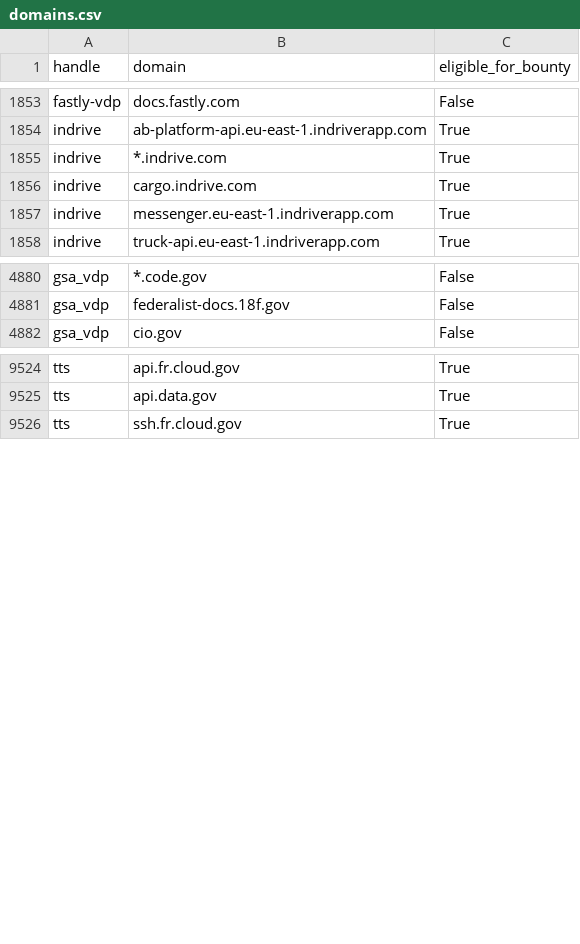
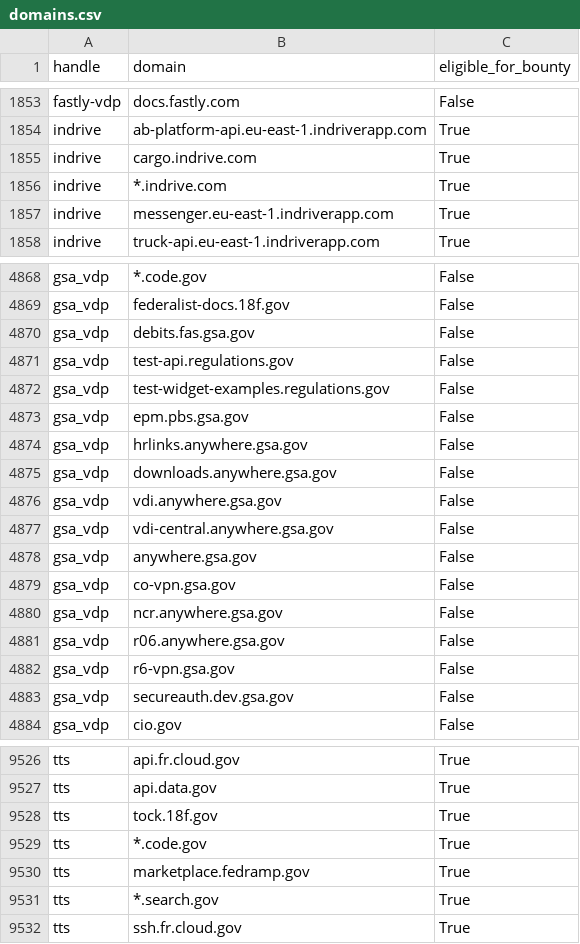
Before and after one commit to atxiii/h1domains, a CSV file: domains.csv, drawn as a sheet; only a part is shown, gaps mark what is left out; the diff covers the shown part only.

```diff
--- a/domains.csv
+++ b/domains.csv
@@ -1854,4 +1854,4 @@ fastly-vdp,docs.fastly.com,False
 indrive,ab-platform-api.eu-east-1.indriverapp.com,True
-indrive,*.indrive.com,True
 indrive,cargo.indrive.com,True
+indrive,*.indrive.com,True
 indrive,messenger.eu-east-1.indriverapp.com,True
@@ -4881,2 +4869,16 @@ gsa_vdp,*.code.gov,False
 gsa_vdp,federalist-docs.18f.gov,False
+gsa_vdp,debits.fas.gsa.gov,False
+gsa_vdp,test-api.regulations.gov,False
+gsa_vdp,test-widget-examples.regulations.gov,False
+gsa_vdp,epm.pbs.gsa.gov,False
+gsa_vdp,hrlinks.anywhere.gsa.gov,False
+gsa_vdp,downloads.anywhere.gsa.gov,False
+gsa_vdp,vdi.anywhere.gsa.gov,False
+gsa_vdp,vdi-central.anywhere.gsa.gov,False
+gsa_vdp,anywhere.gsa.gov,False
+gsa_vdp,co-vpn.gsa.gov,False
+gsa_vdp,ncr.anywhere.gsa.gov,False
+gsa_vdp,r06.anywhere.gsa.gov,False
+gsa_vdp,r6-vpn.gsa.gov,False
+gsa_vdp,secureauth.dev.gsa.gov,False
 gsa_vdp,cio.gov,False
@@ -9525,2 +9527,6 @@ tts,api.fr.cloud.gov,True
 tts,api.data.gov,True
+tts,tock.18f.gov,True
+tts,*.code.gov,True
+tts,marketplace.fedramp.gov,True
+tts,*.search.gov,True
 tts,ssh.fr.cloud.gov,True
```
Also changed, not shown: 12 removed rows and 14 moved rows elsewhere in this file, 3 other files.
